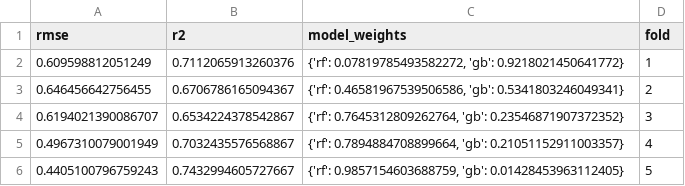
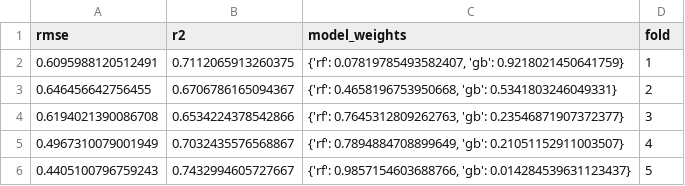
Before and after one commit to k-g-j/cs6120-course-project, a CSV file: model_results/ensemble/ensemble_metrics.csv, drawn as a sheet.

```diff
--- a/model_results/ensemble/ensemble_metrics.csv
+++ b/model_results/ensemble/ensemble_metrics.csv
@@ -1,6 +1,6 @@
 rmse,r2,model_weights,fold
-0.609598812051249,0.7112065913260376,"{'rf': 0.07819785493582272, 'gb': 0.9218021450641772}",1
-0.646456642756455,0.6706786165094367,"{'rf': 0.46581967539506586, 'gb': 0.5341803246049341}",2
-0.6194021390086707,0.6534224378542867,"{'rf': 0.7645312809262764, 'gb': 0.23546871907372352}",3
-0.4967310079001949,0.7032435576568867,"{'rf': 0.7894884708899664, 'gb': 0.21051152911003357}",4
-0.4405100796759243,0.7432994605727667,"{'rf': 0.9857154603688759, 'gb': 0.01428453963112405}",5
+0.6095988120512491,0.7112065913260375,"{'rf': 0.07819785493582407, 'gb': 0.9218021450641759}",1
+0.646456642756455,0.6706786165094367,"{'rf': 0.4658196753950668, 'gb': 0.5341803246049331}",2
+0.6194021390086708,0.6534224378542866,"{'rf': 0.7645312809262763, 'gb': 0.23546871907372377}",3
+0.4967310079001949,0.7032435576568867,"{'rf': 0.7894884708899649, 'gb': 0.21051152911003507}",4
+0.4405100796759243,0.7432994605727667,"{'rf': 0.9857154603688766, 'gb': 0.014284539631123437}",5
```
Also changed, not shown: 10 other files.
